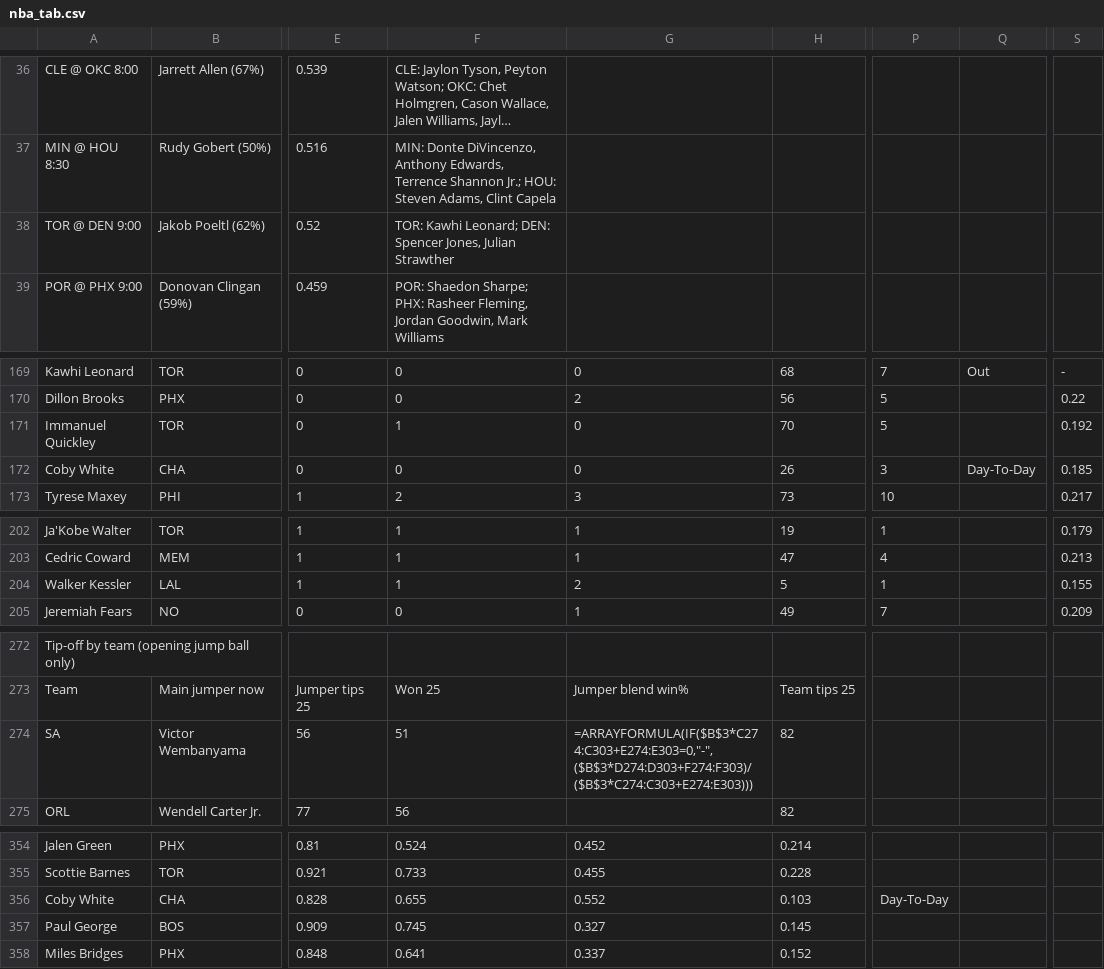
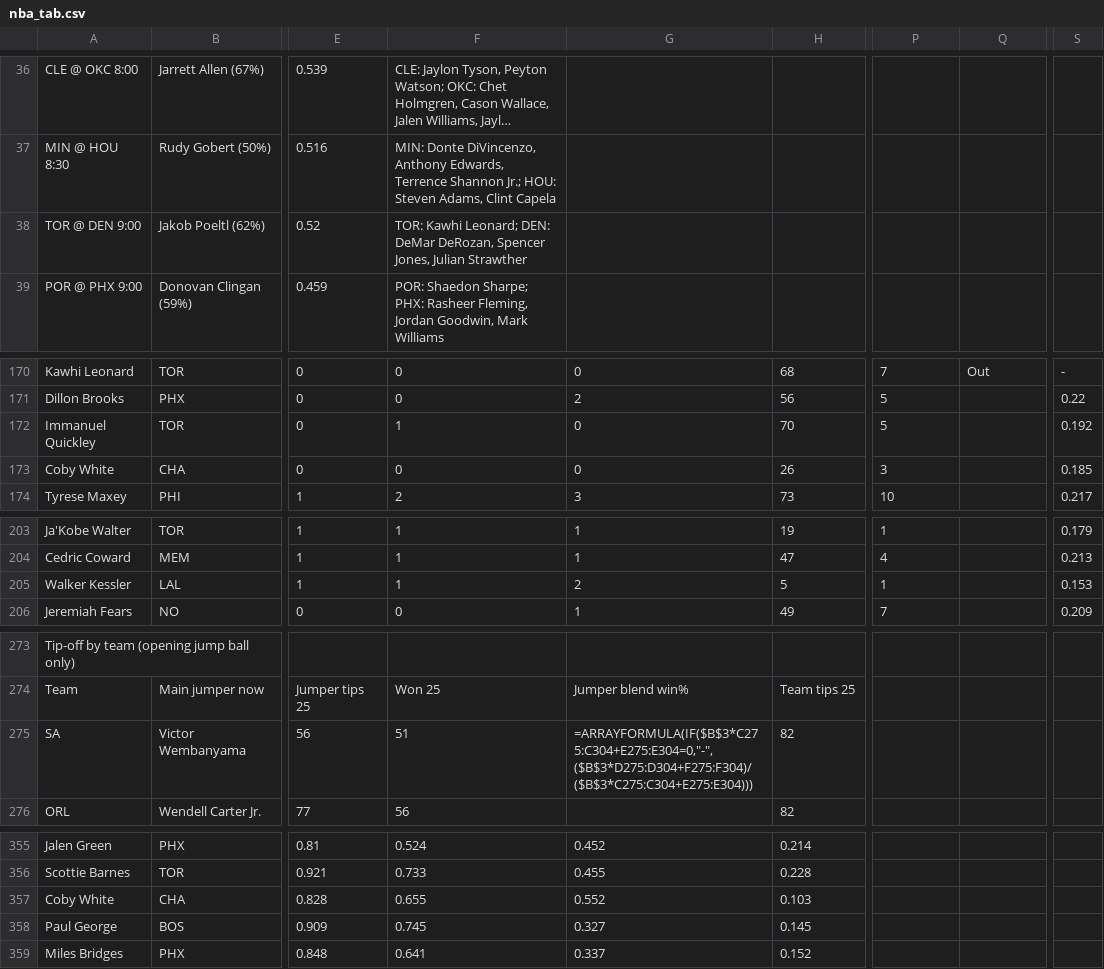
Before and after one commit to babybro652-cmd/Defined-Risk-Trading, a CSV file: analysis/nba/out/nba_tab.csv, drawn as a sheet; only a part is shown, gaps mark what is left out; long unchanged cells end in …; addresses are those after the commit; the diff covers the shown part only; the diff names each change by its address in the sheet, - before the commit and + after, or states it on an @@ line.

```diff
--- a/analysis/nba/out/nba_tab.csv
+++ b/analysis/nba/out/nba_tab.csv
-F38: …Leonard; DEN: Spencer Jones,…
+F38: …Leonard; DEN: DeMar DeRozan, Spencer Jones,…
-Q173: Day-To-Day
+Q173: (empty)
-S205: 0.155
+S205: 0.153
-G275: =ARRAYFORMULA(IF($B$3*C274:C303+E274:E303=0,"-",($B$3*D274:D303+F274:F303)/($B$3*C274:C303+E274:E303)))
+G275: =ARRAYFORMULA(IF($B$3*C275:C304+E275:E304=0,"-",($B$3*D275:D304+F275:F304)/($B$3*C275:C304+E275:E304)))
-P357: Day-To-Day
+P357: (empty)
```
Also changed, not shown: 3 added rows, 2 removed rows and 16 edited cells elsewhere in this file, 7 other files.
